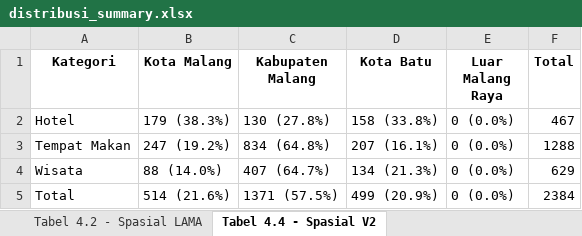
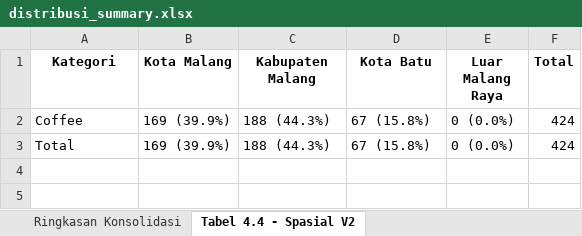
Before and after one commit to omsentod/PROJET-SKRIPSI, an Excel workbook: SIMULATION/VALIDASI DATA/HASIL-VALIDASI/distribusi_summary.xlsx, sheet Tabel 4.4 - Spasial V2, drawn as a sheet; values as stored, in another font and other column widths than the file's, no borders; removed rows and columns are numbered as before the commit, all else as after; the diff names each change by its address in the sheet, - before the commit and + after, or states it on an @@ line.

```diff
--- a/SIMULATION/VALIDASI DATA/HASIL-VALIDASI/distribusi_summary.xlsx (sheet Tabel 4.4 - Spasial V2)
+++ b/SIMULATION/VALIDASI DATA/HASIL-VALIDASI/distribusi_summary.xlsx (sheet Tabel 4.4 - Spasial V2)
-sheet tab: Tabel 4.2 - Spasial LAMA
-row 2: Hotel | 179 (38.3%) | 130 (27.8%) | 158 (33.8%) | 0 (0.0%) | 467
-row 3: Tempat Makan | 247 (19.2%) | 834 (64.8%) | 207 (16.1%) | 0 (0.0%) | 1288
-row 4: Wisata | 88 (14.0%) | 407 (64.7%) | 134 (21.3%) | 0 (0.0%) | 629
+row 2: Coffee | 169 (39.9%) | 188 (44.3%) | 67 (15.8%) | 0 (0.0%) | 424
-B3 (Kota Malang): 514 (21.6%)
+B3 (Kota Malang): 169 (39.9%)
-C3 (Kabupaten Malang): 1371 (57.5%)
+C3 (Kabupaten Malang): 188 (44.3%)
-D3 (Kota Batu): 499 (20.9%)
+D3 (Kota Batu): 67 (15.8%)
-F3 (Total): 2384
+F3 (Total): 424
```
Also changed, not shown: sheet Ringkasan Konsolidasi, SIMULATION/EXPERIMENT MODEL/START/rekomendasi_paket.xlsx, SIMULATION/EXPERIMENT MODEL/START/rekomendasi_paket_destination.xlsx, 23 other files.
